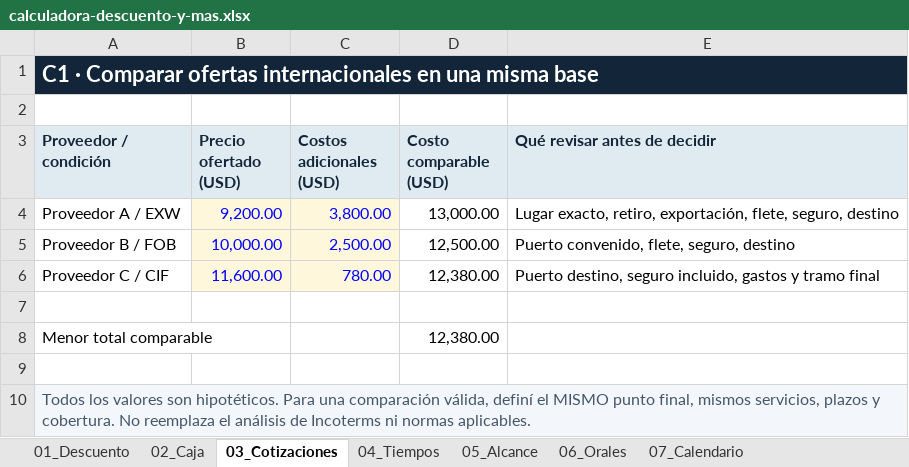
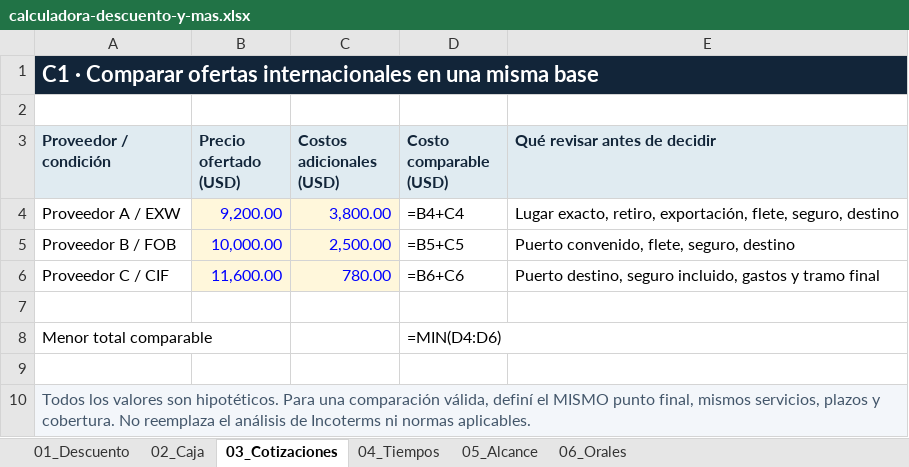
Before and after one commit to mateogolfieri66-lab/Goltia-Econom-a-Skills, an Excel workbook: recursos-reels/calculadora-descuento-y-mas.xlsx, sheet 03_Cotizaciones, drawn as a sheet; values as stored, in another font and other column widths than the file's, no borders; formulas without a stored value are shown as written; the diff names each change by its address in the sheet, - before the commit and + after, or states it on an @@ line.

```diff
--- a/recursos-reels/calculadora-descuento-y-mas.xlsx (sheet 03_Cotizaciones)
+++ b/recursos-reels/calculadora-descuento-y-mas.xlsx (sheet 03_Cotizaciones)
-sheet tab: 07_Calendario
-B1:E1 fill: #122539
+B1:E1 fill: none
-D4 (Costo comparable (USD)): 13,000.00
+D4 (Costo comparable (USD)): =B4+C4
-D5 (Costo comparable (USD)): 12,500.00
+D5 (Costo comparable (USD)): =B5+C5
-D6 (Costo comparable (USD)): 12,380.00
+D6 (Costo comparable (USD)): =B6+C6
-D8 (Costo comparable (USD)): 12,380.00
+D8 (Costo comparable (USD)): =MIN(D4:D6)
-B10:E10 fill: #F3F6FA
+B10:E10 fill: none
```
Also changed, not shown: sheet 01_Descuento, sheet 02_Caja, sheet 04_Tiempos, sheet 05_Alcance, sheet 06_Orales, 1 other file.
